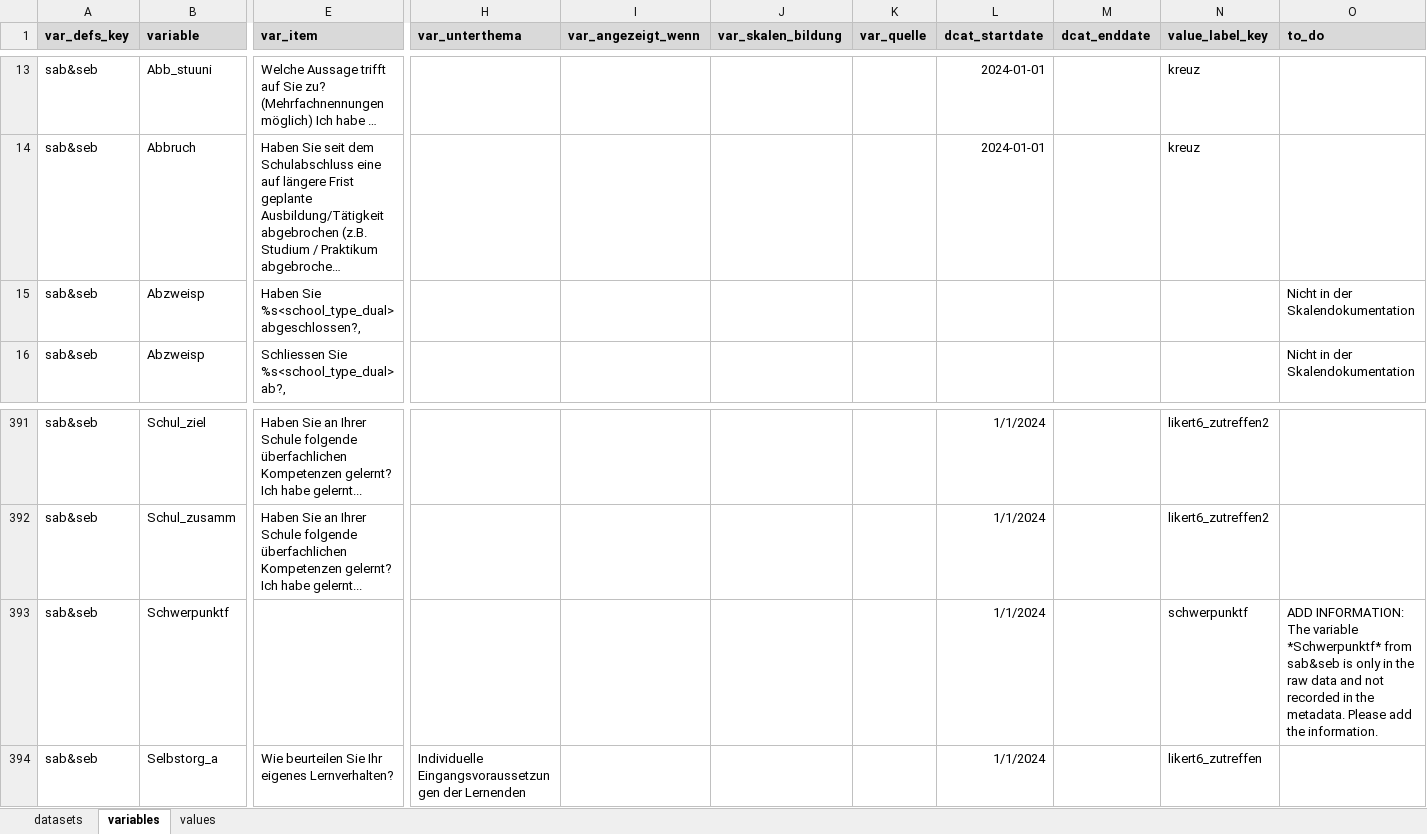
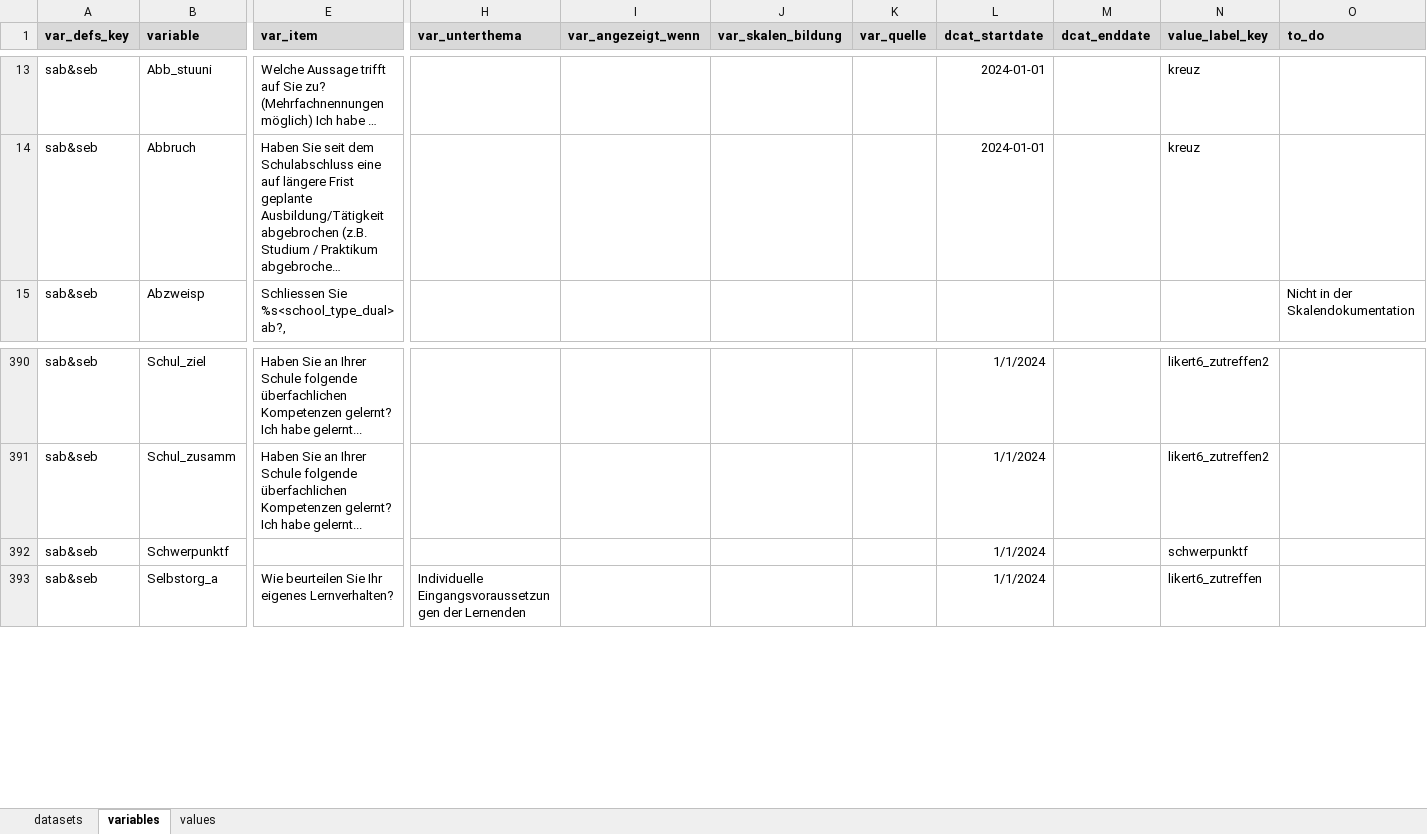
Before and after one commit to bildungsplanungZH/metaSABSEB, an Excel workbook: data/missing_meta/missing_meta.xlsx, sheet variables, drawn as a sheet; only a part is shown, gaps mark what is left out; long unchanged cells end in …; values as stored, in another font and other column widths than the file's, no borders; conditional formats not drawn; removed rows and columns are numbered as before the commit, all else as after; rows hold the shown columns only; the diff names each change by its address in the sheet, - before the commit and + after, or states it on an @@ line.

Commit message:
removed one to_do comment for the variable Schwerpunktf in the sheet variables

```diff
--- a/data/missing_meta/missing_meta.xlsx (sheet variables)
+++ b/data/missing_meta/missing_meta.xlsx (sheet variables)
-row 15: sab&seb | Abzweisp | Haben Sie %s<school_type_dual> abgeschlossen?, |  |  |  |  |  |  |  | Nicht in der Skalendokumentation
-O392 (to_do): ADD INFORMATION: The variable *Schwerpunktf* from sab&seb is only in the raw data and not recorded in the metadata. Please add the information.
+O392 (to_do): (empty)
```
